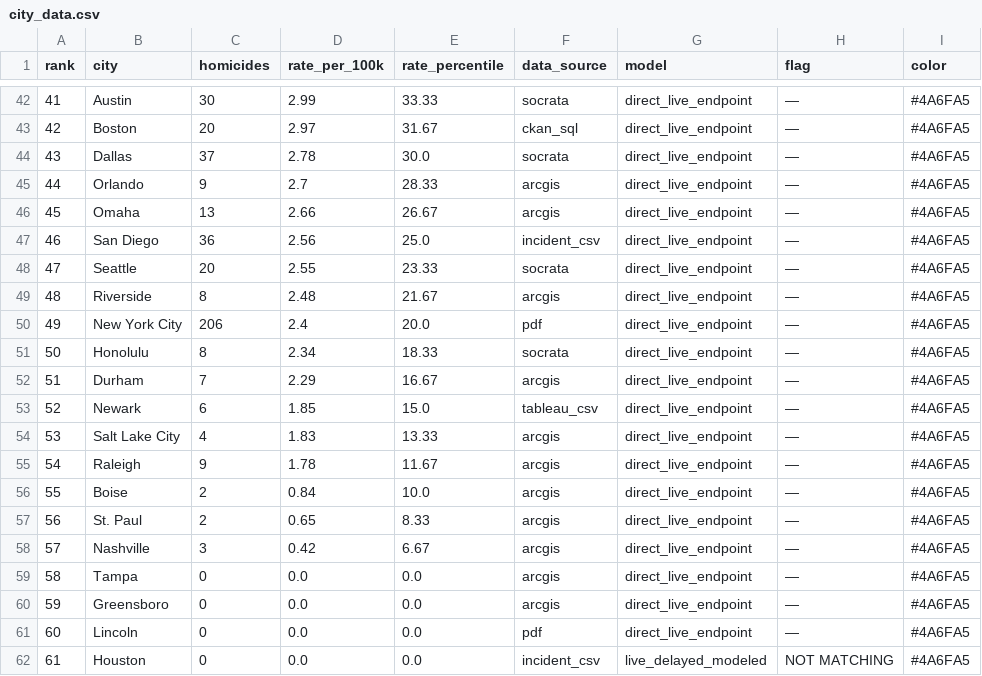
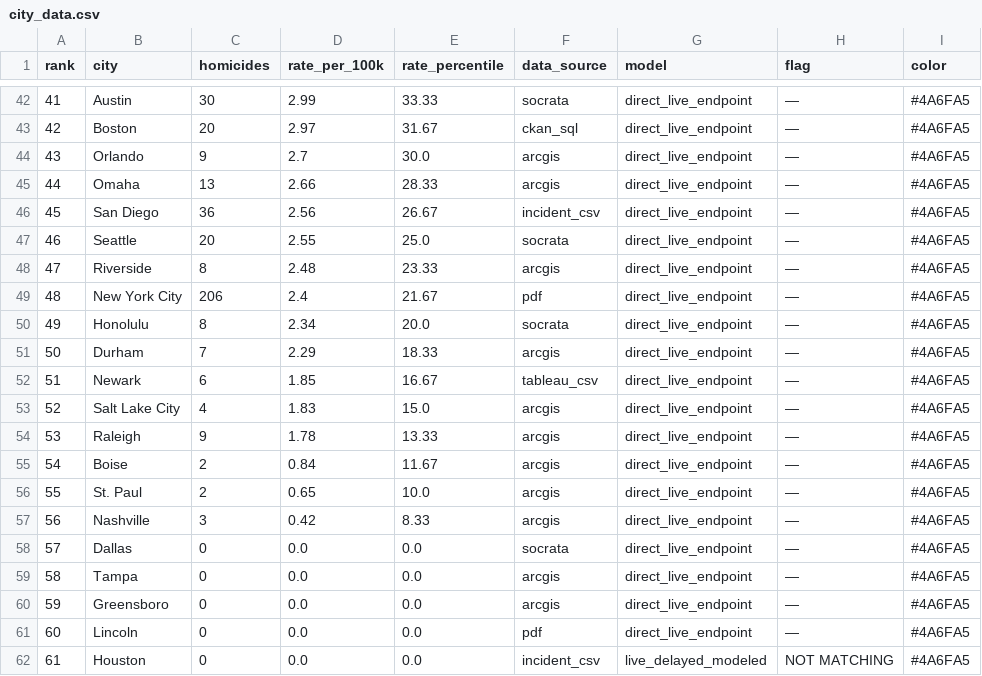
Before and after one commit to ro00archworkall/homicide_tracker, a CSV file: src/data/city_data.csv, drawn as a sheet; only a part is shown, gaps mark what is left out; removed rows and columns are numbered as before the commit, all else as after; the diff names each change by its address in the sheet, - before the commit and + after, or states it on an @@ line.

```diff
--- a/src/data/city_data.csv
+++ b/src/data/city_data.csv
-row 44: 43 | Dallas | 37 | 2.78 | 30.0 | socrata | direct_live_endpoint | — | #4A6FA5
@@ column A (rank) renumbered between rows 44 and 57 @@
-E44 (rate_percentile): 28.33
+E44 (rate_percentile): 30.0
-E45 (rate_percentile): 26.67
+E45 (rate_percentile): 28.33
-E46 (rate_percentile): 25.0
+E46 (rate_percentile): 26.67
-E47 (rate_percentile): 23.33
+E47 (rate_percentile): 25.0
-E48 (rate_percentile): 21.67
+E48 (rate_percentile): 23.33
-E49 (rate_percentile): 20.0
+E49 (rate_percentile): 21.67
-E50 (rate_percentile): 18.33
+E50 (rate_percentile): 20.0
-E51 (rate_percentile): 16.67
+E51 (rate_percentile): 18.33
-E52 (rate_percentile): 15.0
+E52 (rate_percentile): 16.67
-E53 (rate_percentile): 13.33
+E53 (rate_percentile): 15.0
-E54 (rate_percentile): 11.67
+E54 (rate_percentile): 13.33
-E55 (rate_percentile): 10.0
+E55 (rate_percentile): 11.67
-E56 (rate_percentile): 8.33
+E56 (rate_percentile): 10.0
-E57 (rate_percentile): 6.67
+E57 (rate_percentile): 8.33
+row 58: 57 | Dallas | 0 | 0.0 | 0.0 | socrata | direct_live_endpoint | — | #4A6FA5
```
Also changed, not shown: 1 other file.
